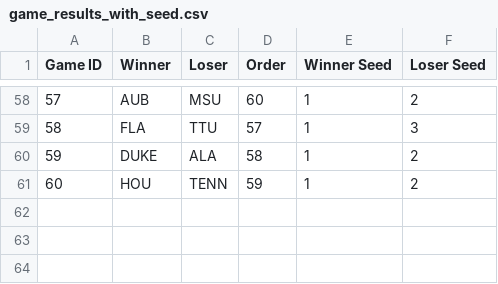
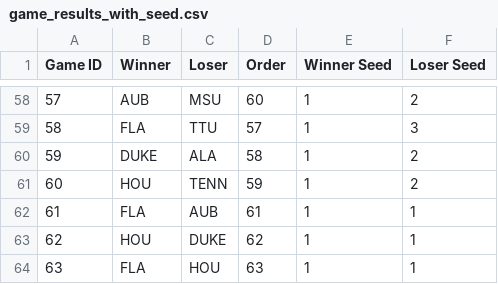
Before and after one commit to duke24andfriends/duke24andfriends.github.io, a CSV file: data/game_results_with_seed.csv, drawn as a sheet; only a part is shown, gaps mark what is left out; the diff names each change by its address in the sheet, - before the commit and + after, or states it on an @@ line.

Commit message:
Updates

```diff
--- a/data/game_results_with_seed.csv
+++ b/data/game_results_with_seed.csv
+row 62: 61 | FLA | AUB | 61 | 1 | 1
+row 63: 62 | HOU | DUKE | 62 | 1 | 1
+row 64: 63 | FLA | HOU | 63 | 1 | 1
```
